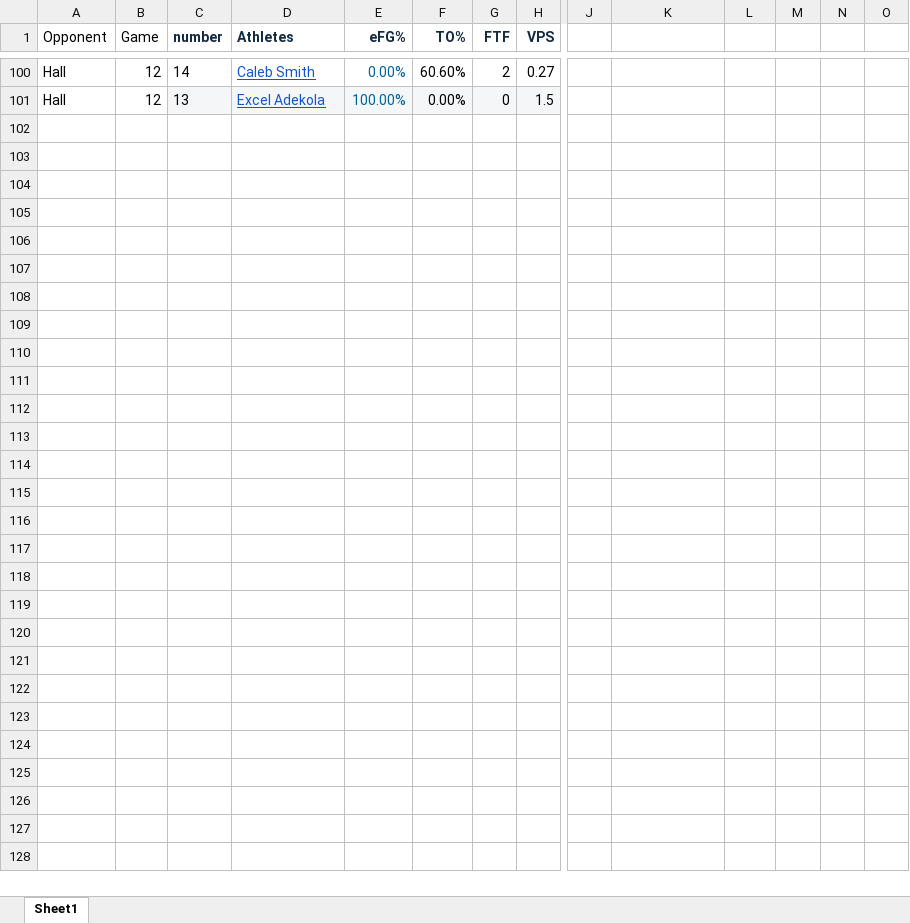
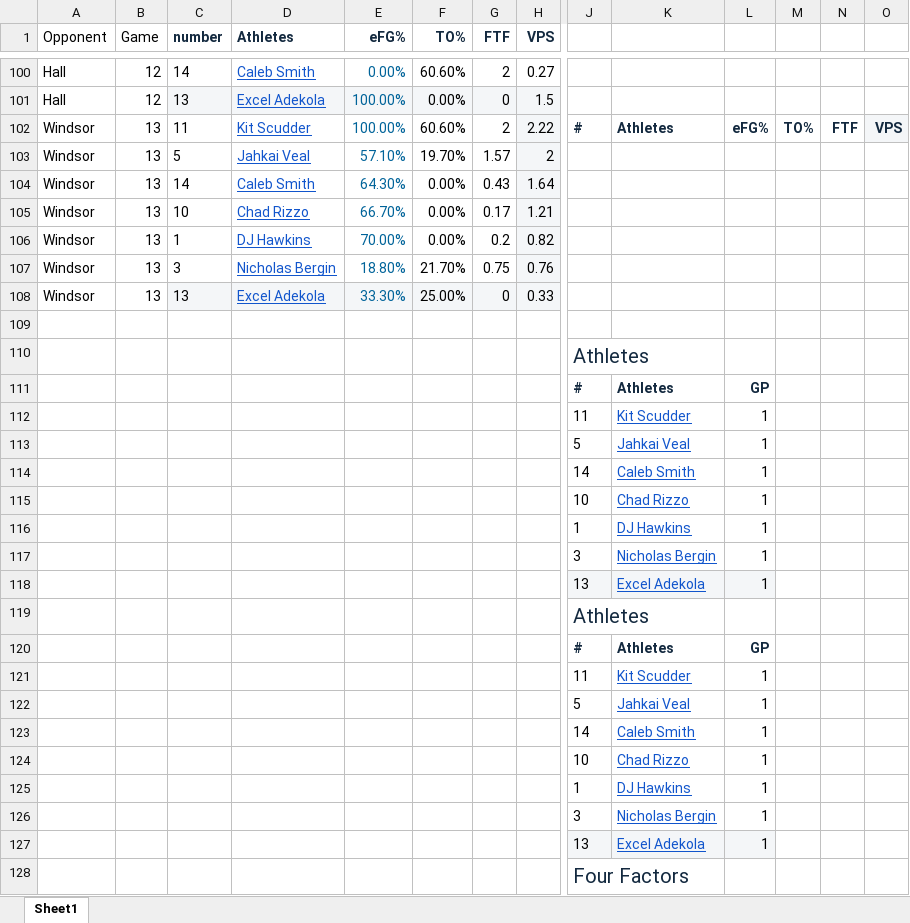
Before and after one commit to jmeerse/FHSBB_2223, an Excel workbook: BB_players23.xlsx, sheet Sheet1, drawn as a sheet; only a part is shown, gaps mark what is left out; values as stored, in another font and other column widths than the file's, no borders; rows hold the shown columns only; the diff covers the shown part only; the diff names each change by its address in the sheet, - before the commit and + after, or states it on an @@ line.

```diff
--- a/BB_players23.xlsx (sheet Sheet1)
+++ b/BB_players23.xlsx (sheet Sheet1)
+row 102: Windsor | 13 | 11 | Kit Scudder | 100.00% | 60.60% | 2 | 2.22 | # | Athletes | eFG% | TO% | FTF | VPS
+row 103: Windsor | 13 | 5 | Jahkai Veal | 57.10% | 19.70% | 1.57 | 2
+row 104: Windsor | 13 | 14 | Caleb Smith | 64.30% | 0.00% | 0.43 | 1.64
+row 105: Windsor | 13 | 10 | Chad Rizzo | 66.70% | 0.00% | 0.17 | 1.21
+row 106: Windsor | 13 | 1 | DJ Hawkins | 70.00% | 0.00% | 0.2 | 0.82
+row 107: Windsor | 13 | 3 | Nicholas Bergin | 18.80% | 21.70% | 0.75 | 0.76
+row 108: Windsor | 13 | 13 | Excel Adekola | 33.30% | 25.00% | 0 | 0.33
+row 109: (empty)
+row 110:  |  |  |  |  |  |  |  | Athletes
+row 111:  |  |  |  |  |  |  |  | # | Athletes | GP
+row 112:  |  |  |  |  |  |  |  | 11 | Kit Scudder | 1
+row 113:  |  |  |  |  |  |  |  | 5 | Jahkai Veal | 1
+row 114:  |  |  |  |  |  |  |  | 14 | Caleb Smith | 1
+row 115:  |  |  |  |  |  |  |  | 10 | Chad Rizzo | 1
+row 116:  |  |  |  |  |  |  |  | 1 | DJ Hawkins | 1
+row 117:  |  |  |  |  |  |  |  | 3 | Nicholas Bergin | 1
+row 118:  |  |  |  |  |  |  |  | 13 | Excel Adekola | 1
+row 119:  |  |  |  |  |  |  |  | Athletes
+row 120:  |  |  |  |  |  |  |  | # | Athletes | GP
+row 121:  |  |  |  |  |  |  |  | 11 | Kit Scudder | 1
+row 122:  |  |  |  |  |  |  |  | 5 | Jahkai Veal | 1
+row 123:  |  |  |  |  |  |  |  | 14 | Caleb Smith | 1
+row 124:  |  |  |  |  |  |  |  | 10 | Chad Rizzo | 1
+row 125:  |  |  |  |  |  |  |  | 1 | DJ Hawkins | 1
+row 126:  |  |  |  |  |  |  |  | 3 | Nicholas Bergin | 1
+row 127:  |  |  |  |  |  |  |  | 13 | Excel Adekola | 1
+row 128:  |  |  |  |  |  |  |  | Four Factors
```
Also changed, not shown: cell formats elsewhere in this sheet, BB_team23.xlsx, 13 other files.
